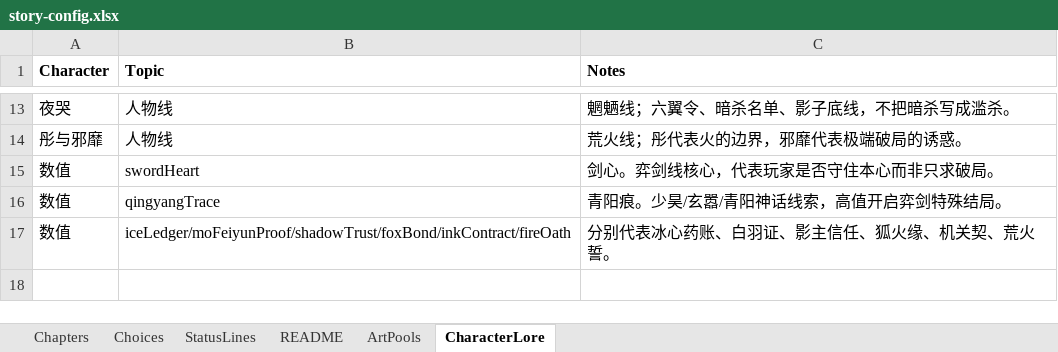
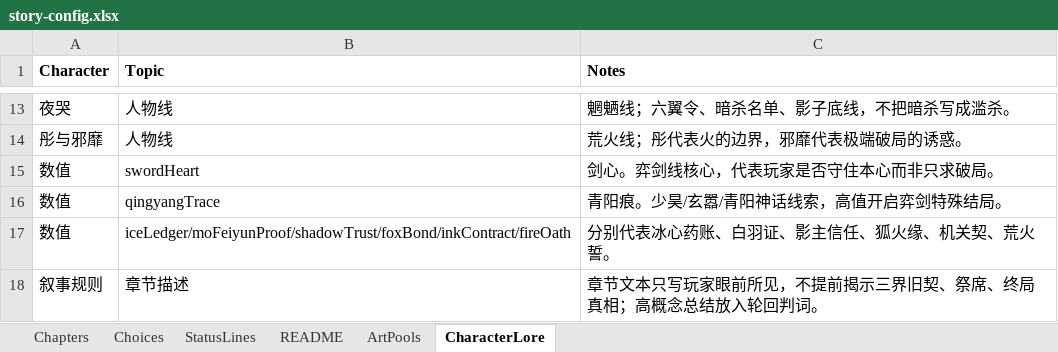
Before and after one commit to zenhanyin/dahuang-lunhui, an Excel workbook: story-config.xlsx, sheet CharacterLore, drawn as a sheet; only a part is shown, gaps mark what is left out; values as stored, in another font and other column widths than the file's, no borders; the diff names each change by its address in the sheet, - before the commit and + after, or states it on an @@ line.

```diff
--- a/story-config.xlsx (sheet CharacterLore)
+++ b/story-config.xlsx (sheet CharacterLore)
+row 18: 叙事规则 | 章节描述 | 章节文本只写玩家眼前所见，不提前揭示三界旧契、祭席、终局真相；高概念总结放入轮回判词。
```
Also changed, not shown: sheet Chapters, 7 other files.
